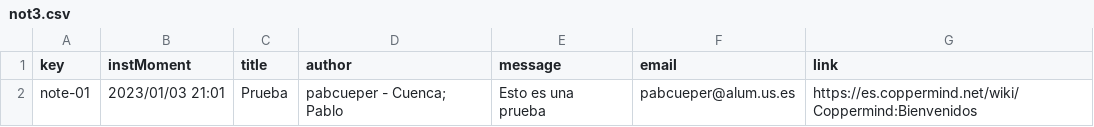
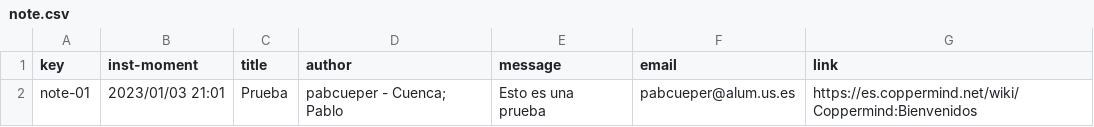
Before and after one commit to C10401-DP2/Acme-L3, a CSV file: src/main/webapp/WEB-INF/resources/sample-data/note.csv (was src/main/webapp/WEB-INF/resources/sample-data/not3.csv), drawn as a sheet.

```diff
--- a/src/main/webapp/WEB-INF/resources/sample-data/not3.csv
+++ b/src/main/webapp/WEB-INF/resources/sample-data/note.csv
@@ -1,2 +1,2 @@
-key,instMoment,title,author,message,email,link
+key,inst-moment,title,author,message,email,link
 note-01,2023/01/03 21:01,Prueba,pabcueper - Cuenca; Pablo,Esto es una prueba, pabcueper@alum.us.es, https://es.coppermind.net/wiki/Coppermind:Bienvenidos
```
Also changed, not shown: 5 other files.
